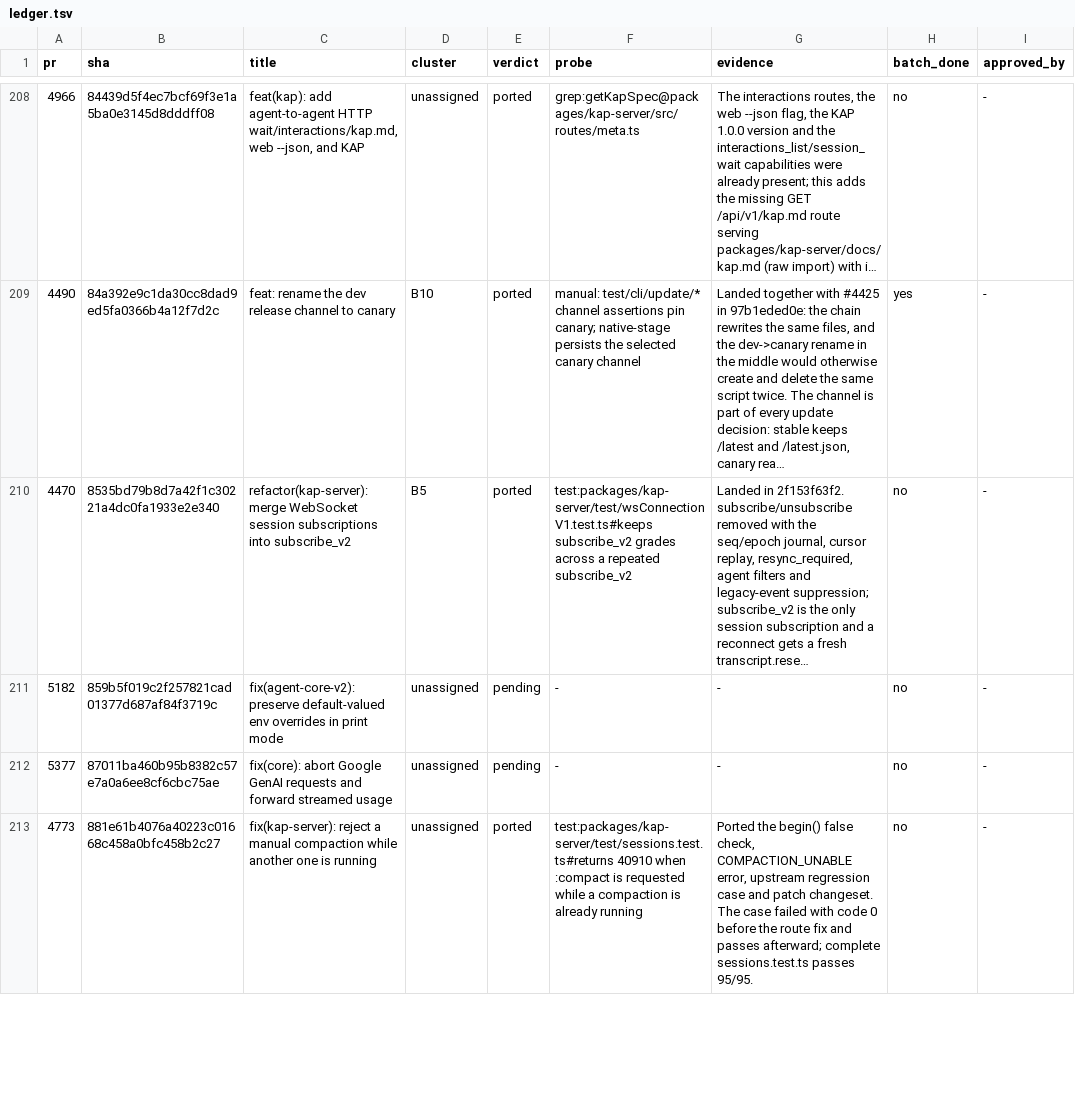
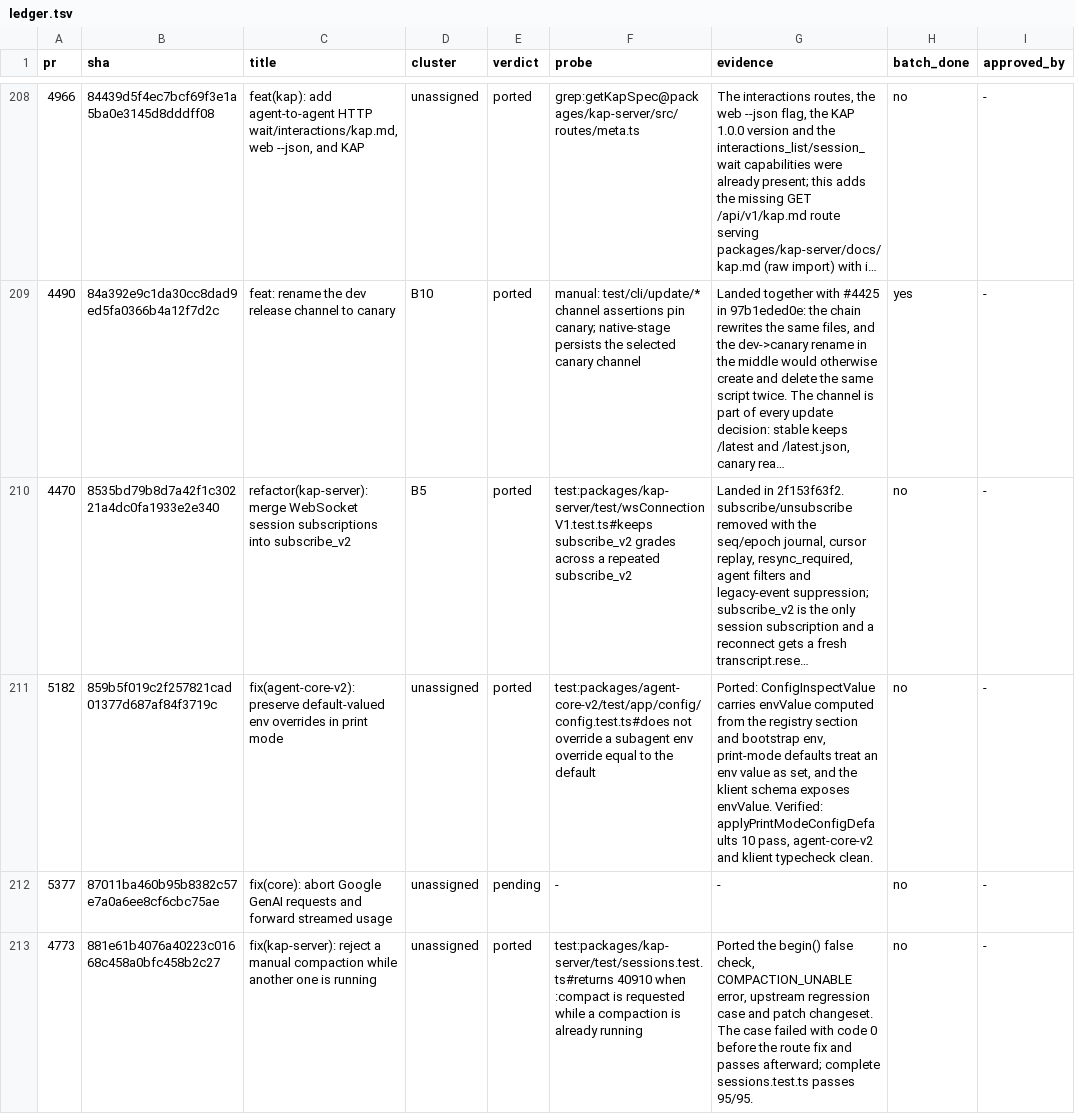
Before and after one commit to 7723qqq/kimi-code, a TSV file: .upstream/ledger.tsv, drawn as a sheet; only a part is shown, gaps mark what is left out; long unchanged cells end in …; the diff names each change by its address in the sheet, - before the commit and + after, or states it on an @@ line.

Commit message:
fix(agent-core-v2): preserve default-valued env overrides in print mode (#5182)
Port upstream 859b5f019c. Config inspection now reports the value a
registry section's env bindings provide, and print-mode defaults treat an
env-provided value as explicitly set even when it equals the registered
default. This keeps subagent and swarm timeout environment variables from
being overwritten in print mode.

The klient config schema exposes envValue alongside the other sources, and
the config service test stub reports it as undefined.

Verified: applyPrintModeConfigDefaults 10 pass, agent-core-v2 and klient
typecheck clean.

```diff
--- a/.upstream/ledger.tsv
+++ b/.upstream/ledger.tsv
-E211 (verdict): pending
+E211 (verdict): ported
-F211 (probe): -
+F211 (probe): test:packages/agent-core-v2/test/app/config/config.test.ts#does not override a subagent env override equal to the default
-G211 (evidence): -
+G211 (evidence): Ported: ConfigInspectValue carries envValue computed from the registry section and bootstrap env, print-mode defaults treat an env value as set, and the klient schema exposes envValue. Verified: applyPrintModeConfigDefaults 10 pass, agent-core-v2 and klient typecheck clean.
```
Also changed, not shown: 8 other files.
